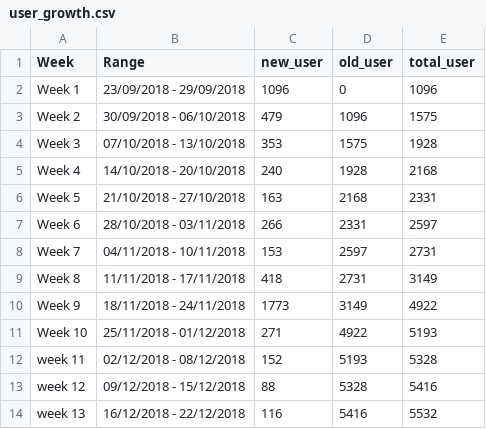
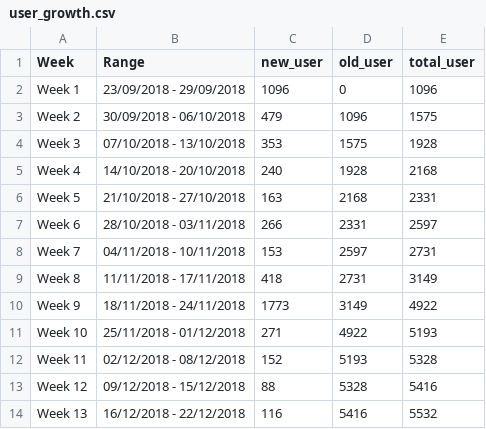
Before and after one commit to smoketerzai56/smokeio_stats, a CSV file: user_growth.csv, drawn as a sheet.

Commit message:
Update user_growth.csv

```diff
--- a/user_growth.csv
+++ b/user_growth.csv
@@ -11,4 +11,4 @@ Week 9,18/11/2018 - 24/11/2018,1773,3149,4922
 Week 10,25/11/2018 - 01/12/2018,271,4922,5193
-week 11,02/12/2018 - 08/12/2018,152,5193,5328
-week 12,09/12/2018 - 15/12/2018,88,5328,5416
-week 13,16/12/2018 - 22/12/2018,116,5416,5532
+Week 11,02/12/2018 - 08/12/2018,152,5193,5328
+Week 12,09/12/2018 - 15/12/2018,88,5328,5416
+Week 13,16/12/2018 - 22/12/2018,116,5416,5532
```
